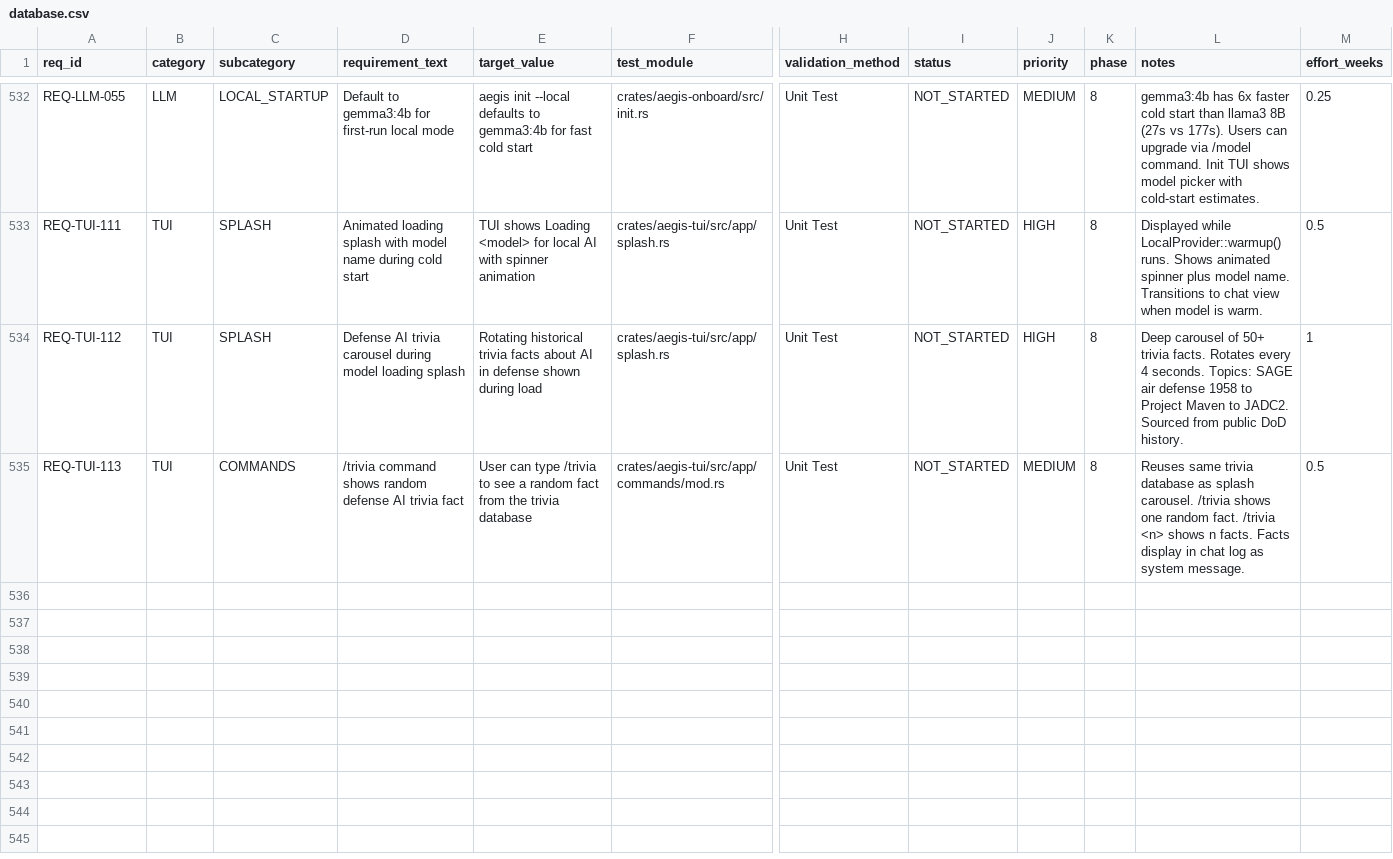
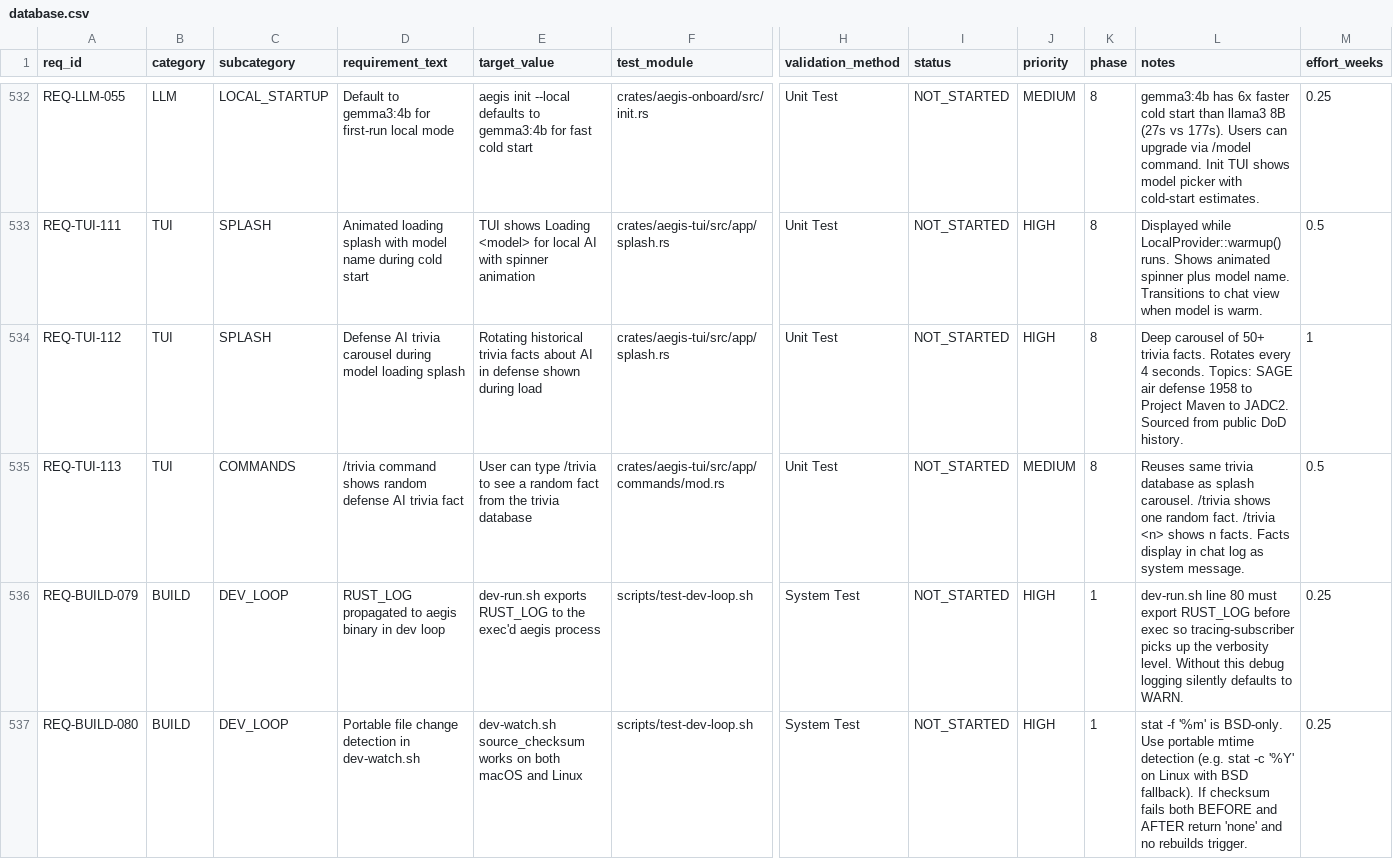
Before and after one commit to rtmx-ai/aegis-cli, a CSV file: .rtmx/database.csv, drawn as a sheet; only a part is shown, gaps mark what is left out; rows hold the shown columns only; the diff covers the shown part only; the diff names each change by its address in the sheet, - before the commit and + after, or states it on an @@ line.

```diff
--- a/.rtmx/database.csv
+++ b/.rtmx/database.csv
+row 536: REQ-BUILD-079 | BUILD | DEV_LOOP | RUST_LOG propagated to aegis binary in dev loop | dev-run.sh exports RUST_LOG to the exec'd aegis process | scripts/test-dev-loop.sh | System Test | NOT_STARTED | HIGH | 1 | dev-run.sh line 80 must export RUST_LOG before exec so tracing-subscriber picks up the verbosity level. Without this debug logging silently defaults to WARN. | 0.25
+row 537: REQ-BUILD-080 | BUILD | DEV_LOOP | Portable file change detection in dev-watch.sh | dev-watch.sh source_checksum works on both macOS and Linux | scripts/test-dev-loop.sh | System Test | NOT_STARTED | HIGH | 1 | stat -f '%m' is BSD-only. Use portable mtime detection (e.g. stat -c '%Y' on Linux with BSD fallback). If checksum fails both BEFORE and AFTER return 'none' and no rebuilds trigger. | 0.25
```
Also changed, not shown: 1 added row elsewhere in this file, 2 other files.
